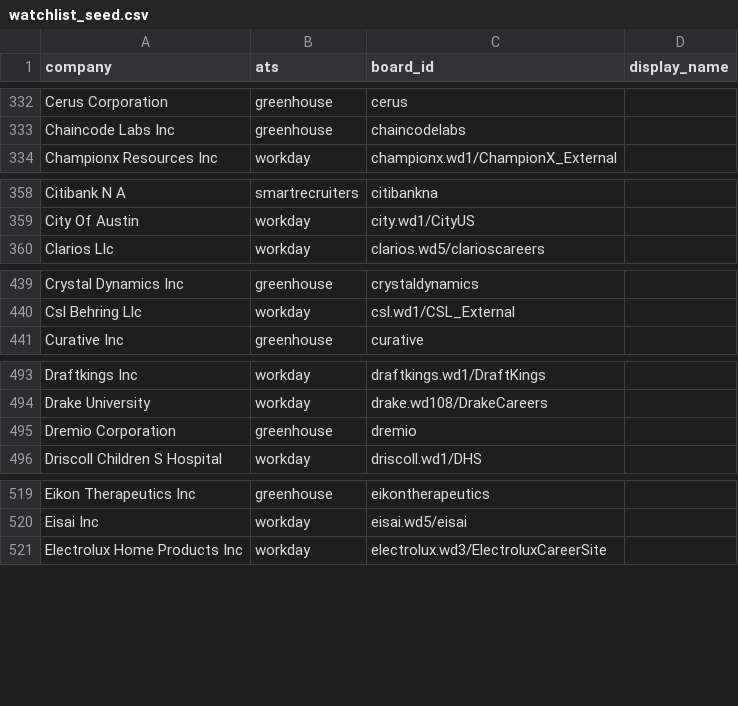
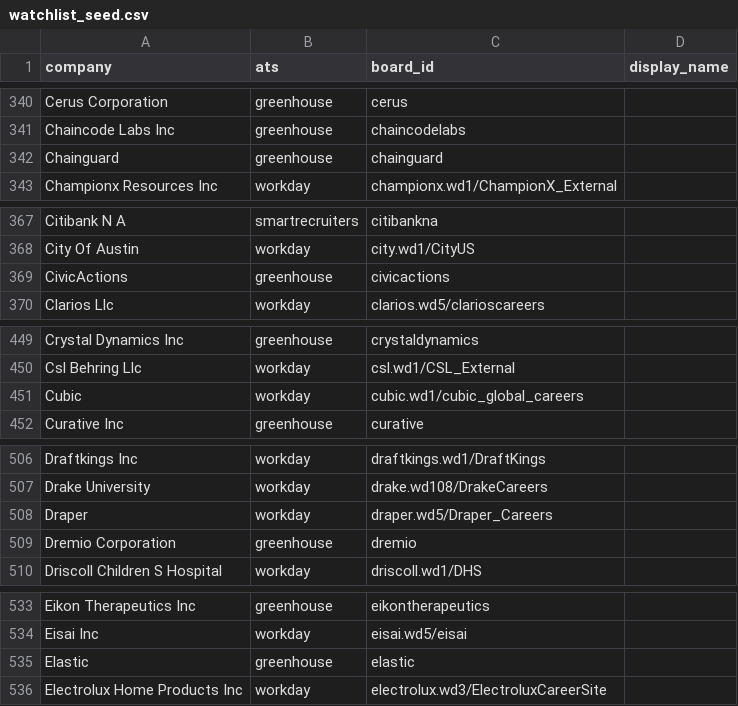
Before and after one commit to KofiGilbert/sponsorjobs, a CSV file: seed/watchlist_seed.csv, drawn as a sheet; only a part is shown, gaps mark what is left out; the diff covers the shown part only.

```diff
--- a/seed/watchlist_seed.csv
+++ b/seed/watchlist_seed.csv
@@ -333,2 +341,3 @@ Cerus Corporation,greenhouse,cerus,
 Chaincode Labs Inc,greenhouse,chaincodelabs,
+Chainguard,greenhouse,chainguard,
 Championx Resources Inc,workday,championx.wd1/ChampionX_External,
@@ -359,2 +368,3 @@ Citibank N A,smartrecruiters,citibankna,
 City Of Austin,workday,city.wd1/CityUS,
+CivicActions,greenhouse,civicactions,
 Clarios Llc,workday,clarios.wd5/clarioscareers,
@@ -440,2 +450,3 @@ Crystal Dynamics Inc,greenhouse,crystaldynamics,
 Csl Behring Llc,workday,csl.wd1/CSL_External,
+Cubic,workday,cubic.wd1/cubic_global_careers,
 Curative Inc,greenhouse,curative,
@@ -494,2 +507,3 @@ Draftkings Inc,workday,draftkings.wd1/DraftKings,
 Drake University,workday,drake.wd108/DrakeCareers,
+Draper,workday,draper.wd5/Draper_Careers,
 Dremio Corporation,greenhouse,dremio,
@@ -520,2 +534,3 @@ Eikon Therapeutics Inc,greenhouse,eikontherapeutics,
 Eisai Inc,workday,eisai.wd5/eisai,
+Elastic,greenhouse,elastic,
 Electrolux Home Products Inc,workday,electrolux.wd3/ElectroluxCareerSite,
```
Also changed, not shown: 37 added rows elsewhere in this file, seed/watchlist_evidence.csv, 16 other files.
